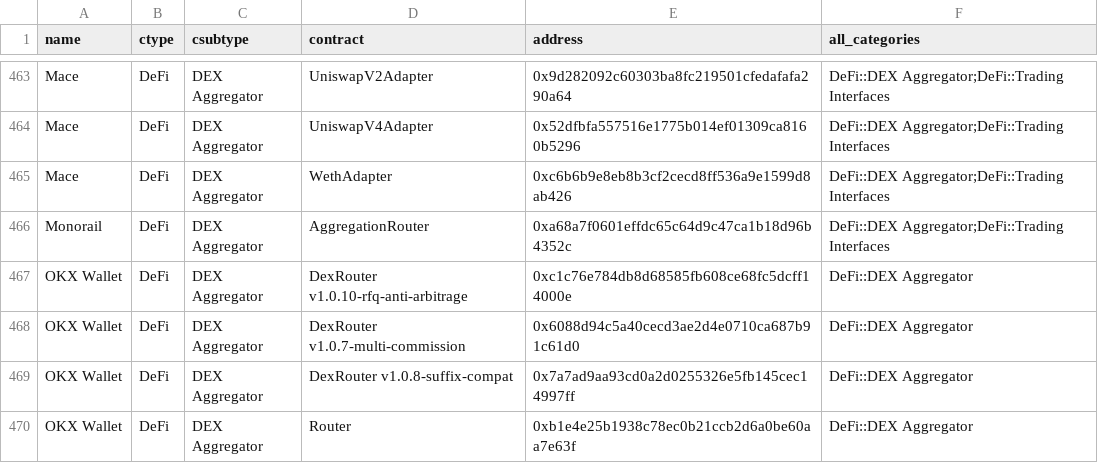
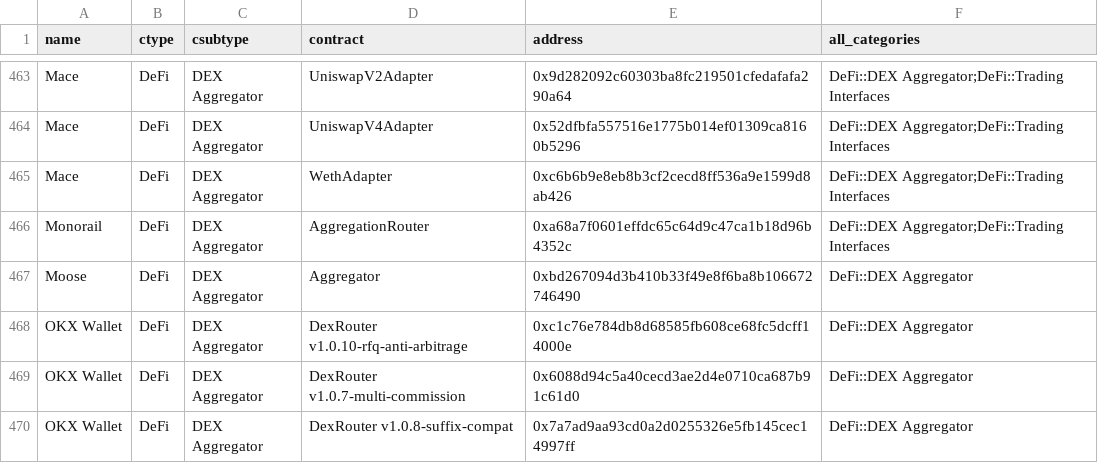
Before and after one commit to monad-crypto/protocols, a CSV file: protocols-mainnet.csv, drawn as a sheet; only a part is shown, gaps mark what is left out; the shorter side is filled out with more unchanged rows; the diff names each change by its address in the sheet, - before the commit and + after, or states it on an @@ line.

```diff
--- a/protocols-mainnet.csv
+++ b/protocols-mainnet.csv
+row 467: Moose | DeFi | DEX Aggregator | Aggregator | 0xbd267094d3b410b33f49e8f6ba8b106672746490 | DeFi::DEX Aggregator
```
Also changed, not shown: 1 other file.
